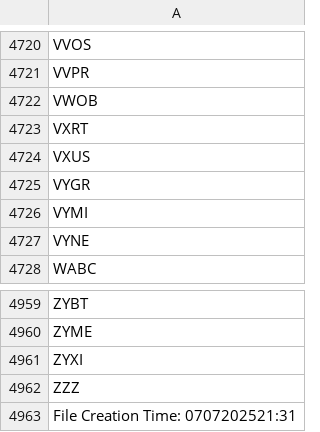
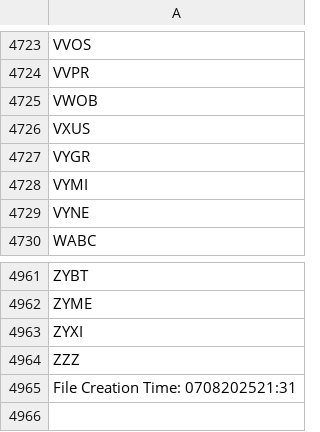
Before and after one commit to cmmds1982/nasdaq-tickers-fetcher, a CSV file: nasdaq_tickers.csv, drawn as a sheet; only a part is shown, gaps mark what is left out; the diff covers the shown part only.

```diff
--- a/nasdaq_tickers.csv
+++ b/nasdaq_tickers.csv
@@ -4722,3 +4725,2 @@ VVPR
 VWOB
-VXRT
 VXUS
@@ -4962,2 +4964,2 @@ ZYXI
 ZZZ
-File Creation Time: 0707202521:31
+File Creation Time: 0708202521:31
```
Also changed, not shown: 4 added rows and 1 removed row elsewhere in this file.
